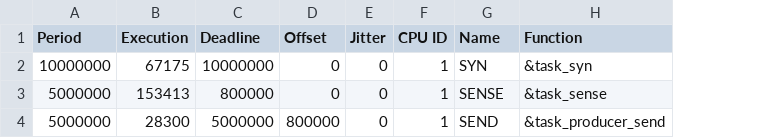
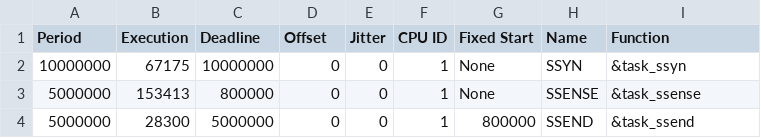
Before and after one commit to egk696/SimpleSMTScheduler, a CSV file: examples/tte_sensor.csv, drawn as a sheet; addresses are those after the commit; the diff names each change by its address in the sheet, - before the commit and + after, or states it on an @@ line.

```diff
--- a/examples/tte_sensor.csv
+++ b/examples/tte_sensor.csv
+column G (Fixed Start), rows 2-4: None | None | 800000
-H2 (Name): SYN
+H2 (Name): SSYN
-I2 (Function): &task_syn
+I2 (Function): &task_ssyn
-H3 (Name): SENSE
+H3 (Name): SSENSE
-I3 (Function): &task_sense
+I3 (Function): &task_ssense
-D4 (Offset): 800000
+D4 (Offset): 0
-H4 (Name): SEND
+H4 (Name): SSEND
-I4 (Function): &task_producer_send
+I4 (Function): &task_ssend
```
Also changed, not shown: examples/tte_actuator.csv, examples/tte_combined.csv, 6 other files.
